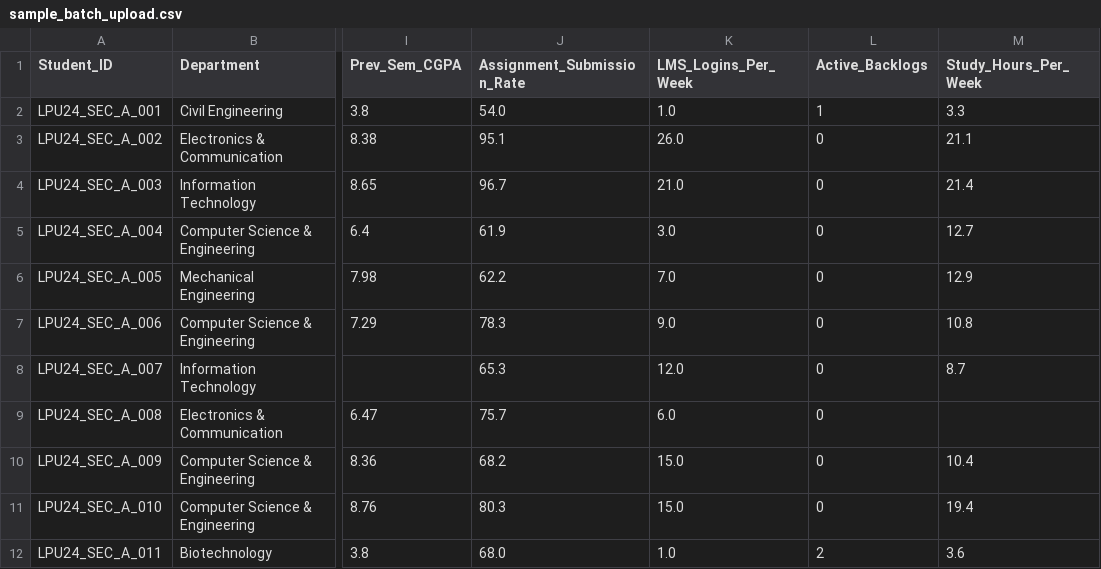
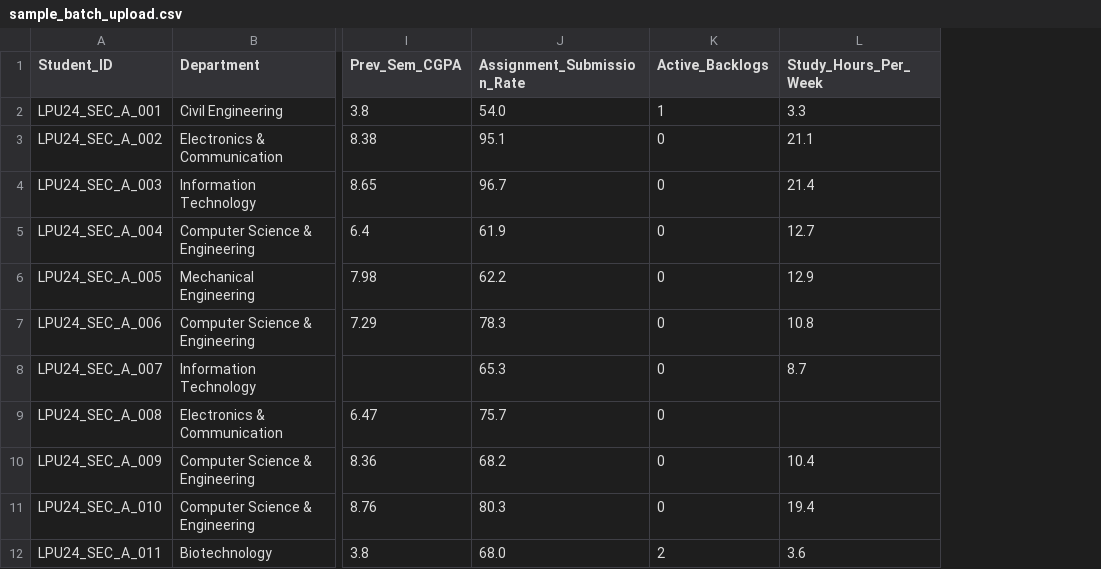
Before and after one commit to kankatalayaswanth/LPU-Student-Academic-Early-Warning-Intervention-System, a CSV file: data/sample_batch_upload.csv, drawn as a sheet; only a part is shown, gaps mark what is left out; the diff names each change by its address in the sheet, - before the commit and + after, or states it on an @@ line.

Commit message:
Remove all LMS login references, metrics, and requirements across all pages and CSV templates

```diff
--- a/data/sample_batch_upload.csv
+++ b/data/sample_batch_upload.csv
-column K (LMS_Logins_Per_Week), rows 2-12: 1.0 | 26.0 | 21.0 | 3.0 | 7.0 | 9.0 | 12.0 | 6.0 | 15.0 | 15.0 | 1.0
```
Also changed, not shown: 3 other files.
